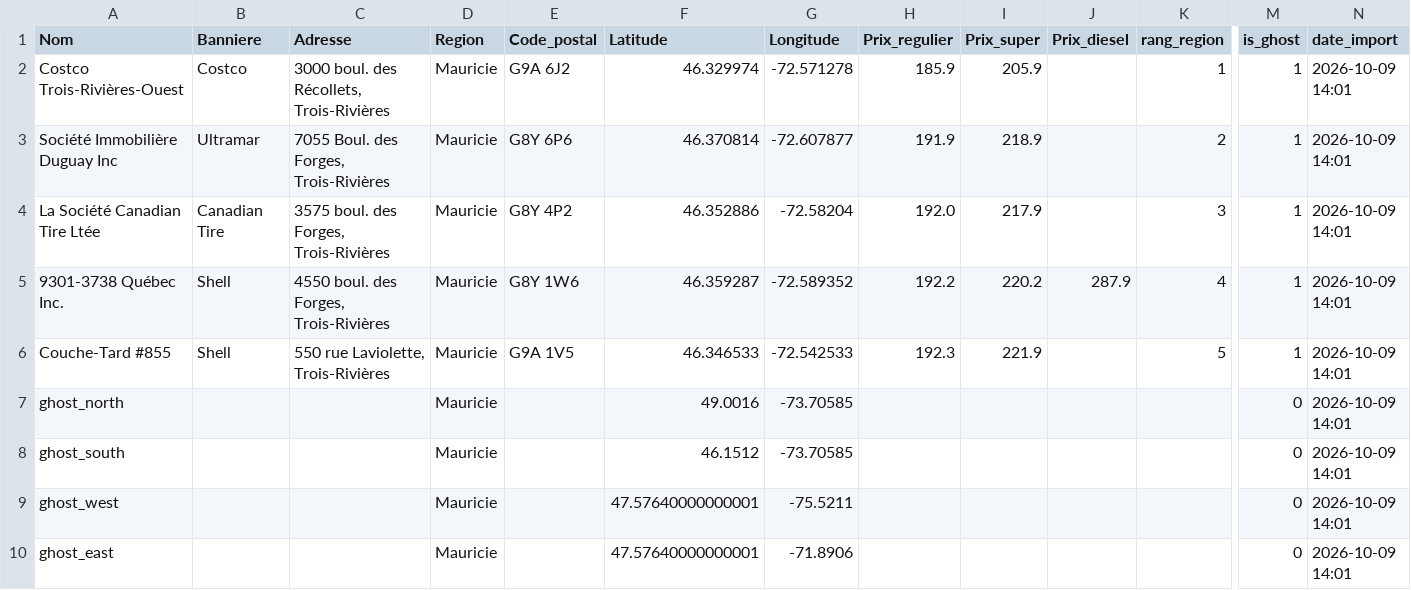
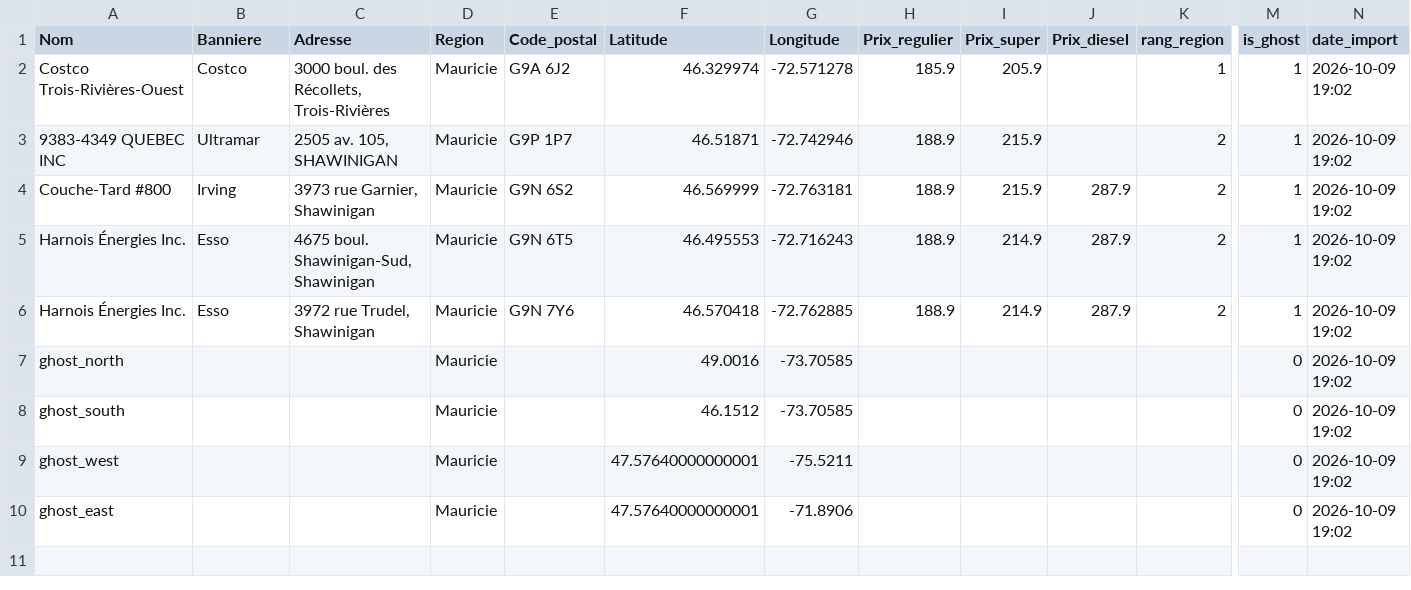
Before and after one commit to emclavel/regie-essence-quebec-data, a CSV file: data/regie_essence_mauricie.csv, drawn as a sheet; only a part is shown, gaps mark what is left out; removed rows and columns are numbered as before the commit, all else as after; rows hold the shown columns only; the diff names each change by its address in the sheet, - before the commit and + after, or states it on an @@ line.

```diff
--- a/data/regie_essence_mauricie.csv
+++ b/data/regie_essence_mauricie.csv
-N2 (date_import): 2026-10-09 14:01
+N2 (date_import): 2026-10-09 19:02
-row 3: Société Immobilière Duguay Inc | Ultramar | 7055 Boul. des Forges, Trois-Rivières | Mauricie | G8Y 6P6 | 46.370814 | -72.607877 | 191.9 | 218.9 |  | 2 | 1 | 2026-10-09 14:01
-row 4: La Société Canadian Tire Ltée | Canadian Tire | 3575 boul. des Forges, Trois-Rivières | Mauricie | G8Y 4P2 | 46.352886 | -72.58204 | 192.0 | 217.9 |  | 3 | 1 | 2026-10-09 14:01
-row 5: 9301-3738 Québec Inc. | Shell | 4550 boul. des Forges, Trois-Rivières | Mauricie | G8Y 1W6 | 46.359287 | -72.589352 | 192.2 | 220.2 | 287.9 | 4 | 1 | 2026-10-09 14:01
-row 6: Couche-Tard #855 | Shell | 550 rue Laviolette, Trois-Rivières | Mauricie | G9A 1V5 | 46.346533 | -72.542533 | 192.3 | 221.9 |  | 5 | 1 | 2026-10-09 14:01
+row 3: 9383-4349 QUEBEC INC | Ultramar | 2505 av. 105, SHAWINIGAN | Mauricie | G9P 1P7 | 46.51871 | -72.742946 | 188.9 | 215.9 |  | 2 | 1 | 2026-10-09 19:02
+row 4: Couche-Tard #800 | Irving | 3973 rue Garnier, Shawinigan | Mauricie | G9N 6S2 | 46.569999 | -72.763181 | 188.9 | 215.9 | 287.9 | 2 | 1 | 2026-10-09 19:02
+row 5: Harnois Énergies Inc. | Esso | 4675 boul. Shawinigan-Sud, Shawinigan | Mauricie | G9N 6T5 | 46.495553 | -72.716243 | 188.9 | 214.9 | 287.9 | 2 | 1 | 2026-10-09 19:02
+row 6: Harnois Énergies Inc. | Esso | 3972 rue Trudel, Shawinigan | Mauricie | G9N 7Y6 | 46.570418 | -72.762885 | 188.9 | 214.9 | 287.9 | 2 | 1 | 2026-10-09 19:02
-N7:N10 (date_import): 2026-10-09 14:01
+N7:N10 (date_import): 2026-10-09 19:02
```
Also changed, not shown: data/regie_essence_estrie.csv, data/regie_essence_grand_montreal.csv, 3 other files.
